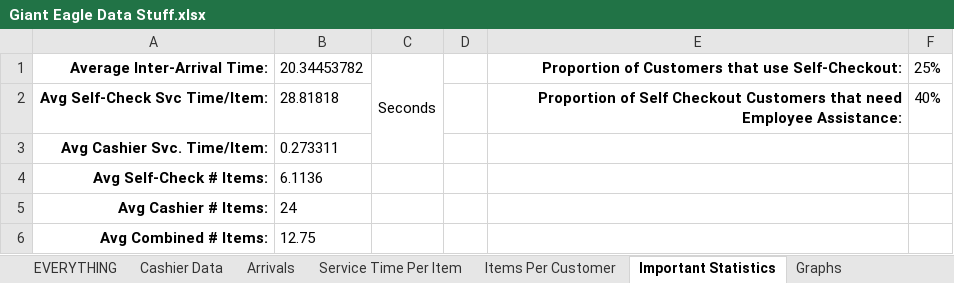
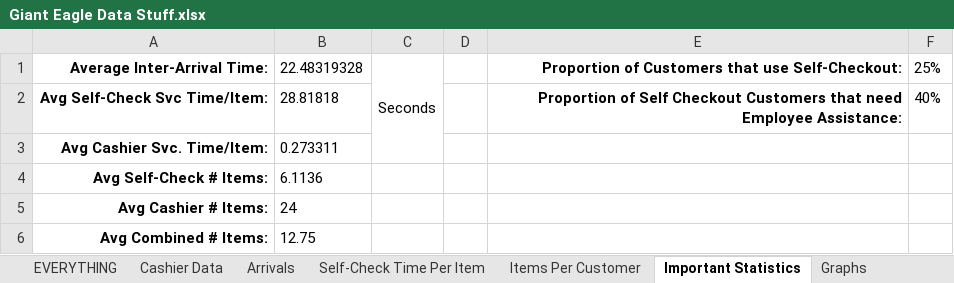
Before and after one commit to adn17/CS1538-Final-Project-Giant-Eagle, an Excel workbook: Giant Eagle Data Stuff.xlsx, sheet Important Statistics, drawn as a sheet; values as stored, in another font and other column widths than the file's, no borders; the diff names each change by its address in the sheet, - before the commit and + after, or states it on an @@ line.

```diff
--- a/Giant Eagle Data Stuff.xlsx (sheet Important Statistics)
+++ b/Giant Eagle Data Stuff.xlsx (sheet Important Statistics)
-sheet tab: Service Time Per Item
+sheet tab: Self-Check Time Per Item
-B1: 20.34453782
+B1: 22.48319328
```
Also changed, not shown: sheet Items Per Customer, sheet Cashier Data, sheet Self-Check Time Per Item, charts or pictures, 3 other files.
